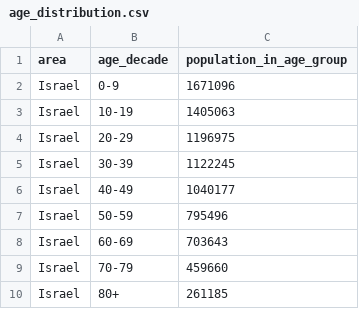
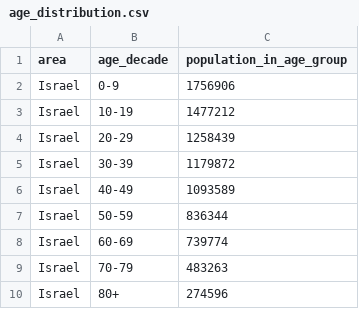
Before and after one commit to vervacity/SURF-covid19, a CSV file: shiny-server/data/israel/age_distribution.csv, drawn as a sheet.

Commit message:
change Israel age demographics per Neil's email

```diff
--- a/shiny-server/data/israel/age_distribution.csv
+++ b/shiny-server/data/israel/age_distribution.csv
@@ -1,10 +1,10 @@
 "area","age_decade","population_in_age_group"
-"Israel","0-9",1671096
-"Israel","10-19",1405063
-"Israel","20-29",1196975
-"Israel","30-39",1122245
-"Israel","40-49",1040177
-"Israel","50-59",795496
-"Israel","60-69",703643
-"Israel","70-79",459660
-"Israel","80+",261185
+"Israel","0-9",1756906
+"Israel","10-19",1477212
+"Israel","20-29",1258439
+"Israel","30-39",1179872
+"Israel","40-49",1093589
+"Israel","50-59",836344
+"Israel","60-69",739774
+"Israel","70-79",483263
+"Israel","80+",274596
```
Also changed, not shown: 2 other files.
